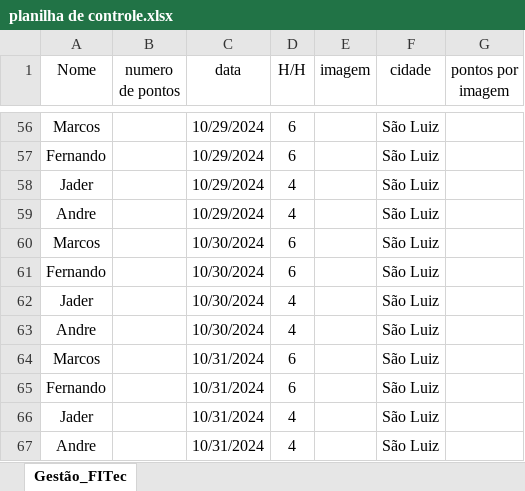
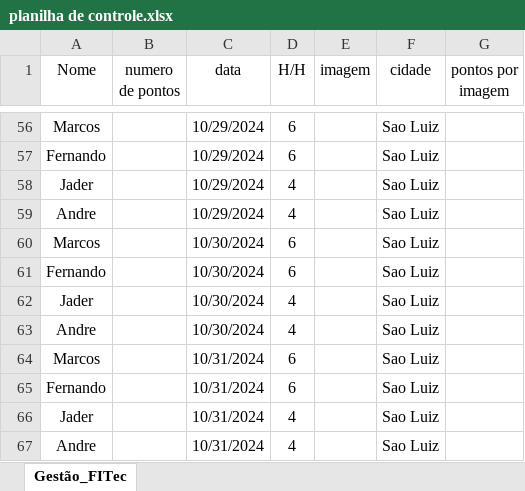
Before and after one commit to Tiagofholanda/Dashboard_FITec, an Excel workbook: data/planilha de controle.xlsx, sheet Gestão_FITec, drawn as a sheet; only a part is shown, gaps mark what is left out; values as stored, in another font and other column widths than the file's, no borders; table styles not drawn; the diff covers the shown part only; the diff names each change by its address in the sheet, - before the commit and + after, or states it on an @@ line.

```diff
--- a/data/planilha de controle.xlsx (sheet Gestão_FITec)
+++ b/data/planilha de controle.xlsx (sheet Gestão_FITec)
-F56:F67 (cidade): São Luiz
+F56:F67 (cidade): Sao Luiz
```
Also changed, not shown: 60 edited cells elsewhere in this sheet, 4 other files.
